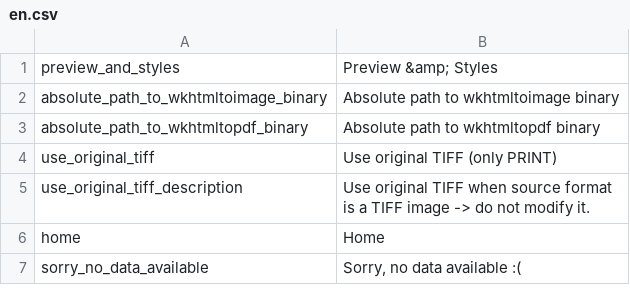
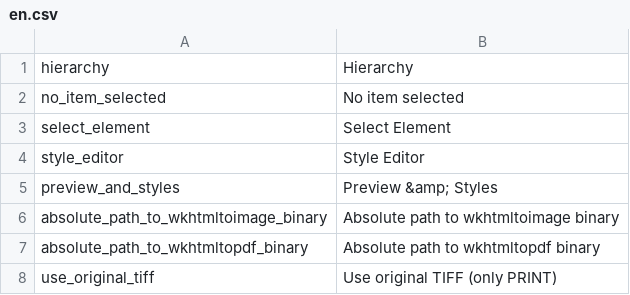
Before and after one commit to pimcore/pimcore, a CSV file: pimcore/config/texts/en.csv, drawn as a sheet; only a part is shown; the shorter side is filled out with more unchanged rows.

Commit message:
document page style visual editor -> NOT FINISHED
git-svn-id: http://www.pimcore.org/svn/pimcore/private/core/trunk@2226 1f8fe7d8-47f0-464c-8d0a-336f4953ab05

```diff
--- a/pimcore/config/texts/en.csv
+++ b/pimcore/config/texts/en.csv
@@ -1 +1,5 @@
+"hierarchy","Hierarchy"
+"no_item_selected","No item selected"
+"select_element","Select Element"
+"style_editor","Style Editor"
 "preview_and_styles","Preview &amp; Styles"
```
Also changed, not shown: 1 other file.
